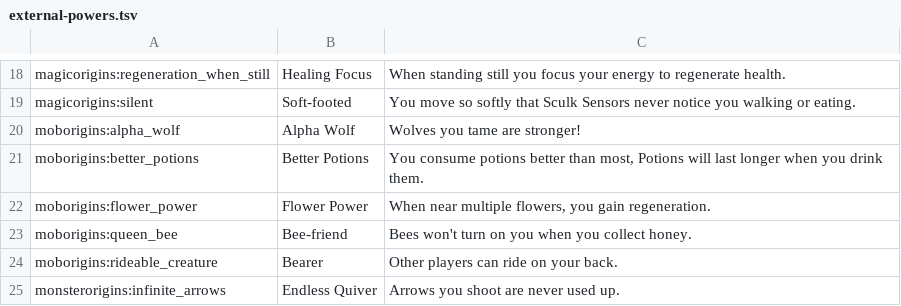
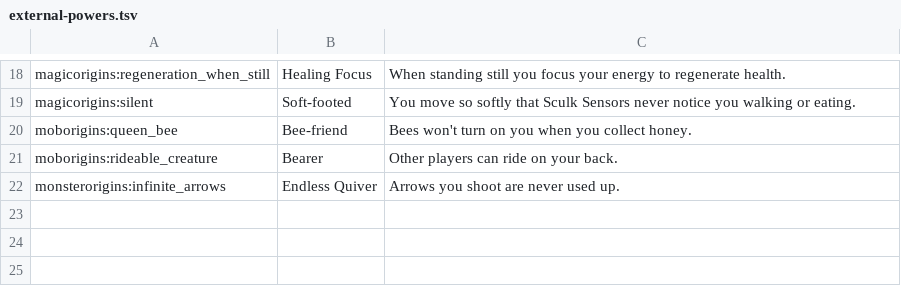
Before and after one commit to grapeofwrath/ardan-born, a TSV file: tools/wiki/external-powers.tsv, drawn as a sheet; only a part is shown, gaps mark what is left out.

```diff
--- a/tools/wiki/external-powers.tsv
+++ b/tools/wiki/external-powers.tsv
@@ -19,5 +19,2 @@ magicorigins:regeneration_when_still	Healing Focus	When standing still you focus
 magicorigins:silent	Soft-footed	You move so softly that Sculk Sensors never notice you walking or eating.
-moborigins:alpha_wolf	Alpha Wolf	Wolves you tame are stronger!
-moborigins:better_potions	Better Potions	You consume potions better than most, Potions will last longer when you drink them.
-moborigins:flower_power	Flower Power	When near multiple flowers, you gain regeneration.
 moborigins:queen_bee	Bee-friend	Bees won't turn on you when you collect honey.
```
Also changed, not shown: 7 other files.
